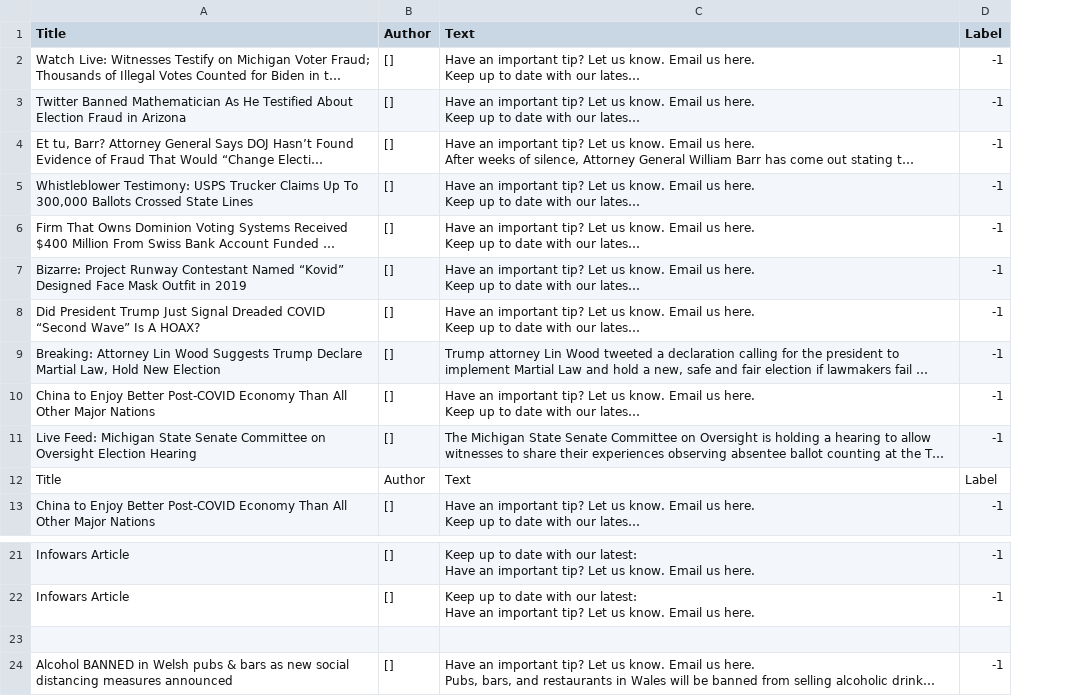
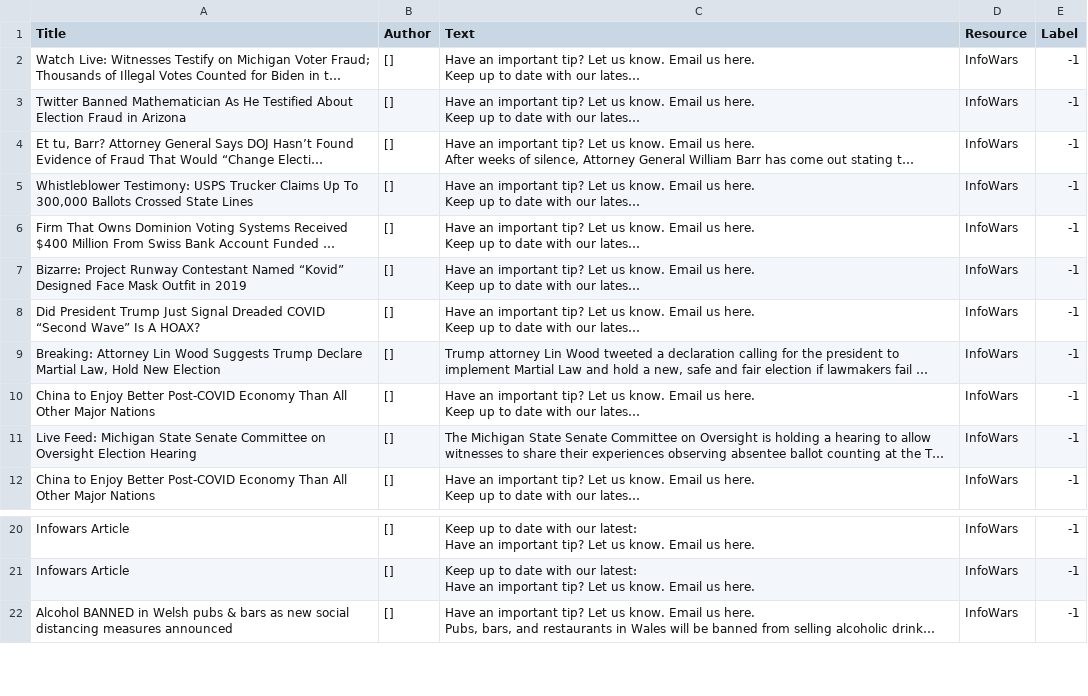
Before and after one commit to nissimanjayil/Fake-News-Detection, a CSV file: Dataset/Infowars.csv, drawn as a sheet; only a part is shown, gaps mark what is left out; long unchanged cells end in …; removed rows and columns are numbered as before the commit, all else as after; the diff names each change by its address in the sheet, - before the commit and + after, or states it on an @@ line.

```diff
--- a/Dataset/Infowars.csv
+++ b/Dataset/Infowars.csv
+column D (Resource), rows 2-12: all InfoWars; rows 20-22: all InfoWars
-row 12: Title | Author | Text | Label
-row 23: (empty)
```
Also changed, not shown: Dataset/BBC.csv, Dataset/Breitbart.csv, 3 other files.
